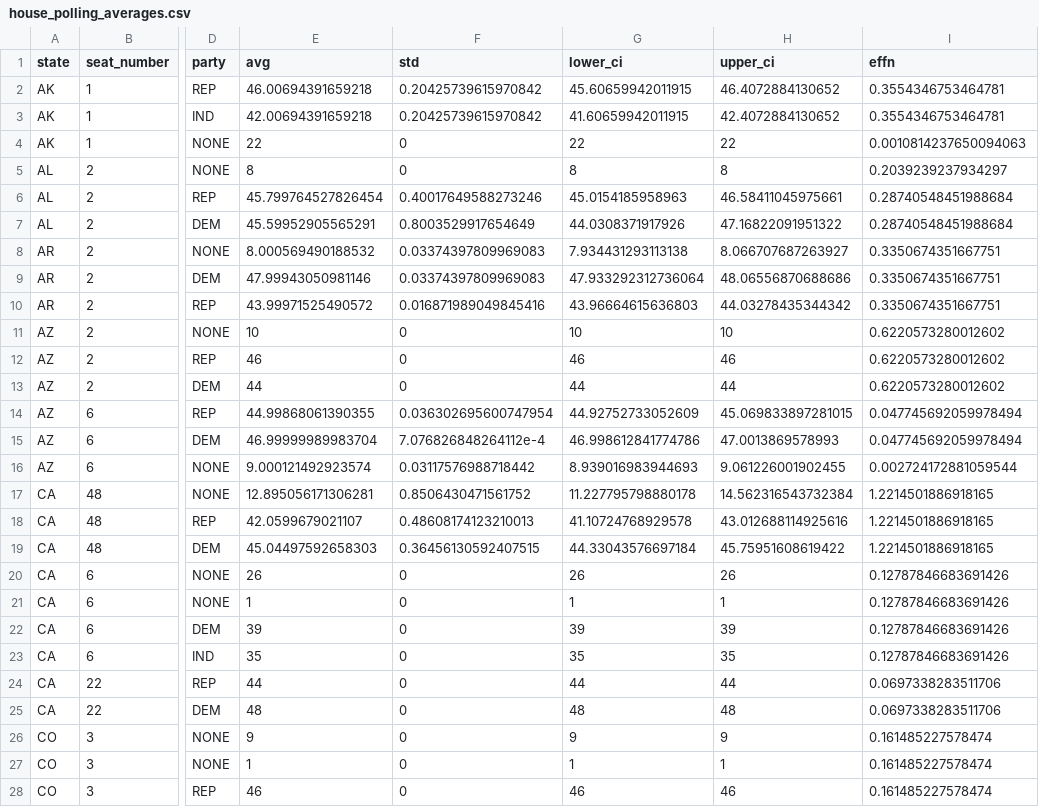
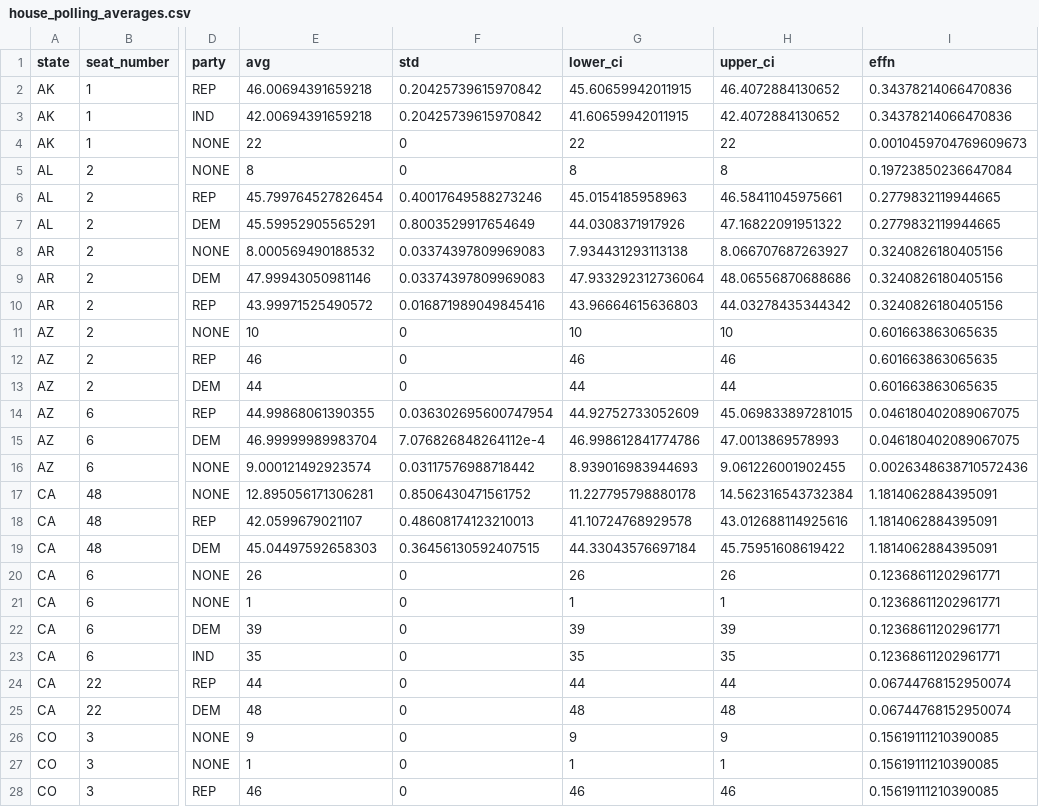
Before and after one commit to Hackquantumcpp/snoutcounter-midterms-2026-model, a CSV file: prediction/house/transformed/house_polling_averages.csv, drawn as a sheet; only a part is shown, gaps mark what is left out; the diff covers the shown part only; the diff names each change by its address in the sheet, - before the commit and + after, or states it on an @@ line.

```diff
--- a/prediction/house/transformed/house_polling_averages.csv
+++ b/prediction/house/transformed/house_polling_averages.csv
-I2:I3 (effn): 0.3554346753464781
+I2:I3 (effn): 0.34378214066470836
-I4 (effn): 0.0010814237650094063
+I4 (effn): 0.0010459704769609673
-I5 (effn): 0.2039239237934297
+I5 (effn): 0.19723850236647084
-I6:I7 (effn): 0.28740548451988684
+I6:I7 (effn): 0.2779832119944665
-I8:I10 (effn): 0.3350674351667751
+I8:I10 (effn): 0.3240826180405156
-I11:I13 (effn): 0.6220573280012602
+I11:I13 (effn): 0.601663863065635
-I14:I15 (effn): 0.047745692059978494
+I14:I15 (effn): 0.046180402089067075
-I16 (effn): 0.002724172881059544
+I16 (effn): 0.0026348638710572436
-I17:I19 (effn): 1.2214501886918165
+I17:I19 (effn): 1.1814062884395091
-I20:I23 (effn): 0.12787846683691426
+I20:I23 (effn): 0.12368611202961771
-I24:I25 (effn): 0.0697338283511706
+I24:I25 (effn): 0.06744768152950074
-I26:I28 (effn): 0.161485227578474
+I26:I28 (effn): 0.15619111210390085
```
Also changed, not shown: 172 edited cells elsewhere in this file, model_output/house_predictions.csv, prediction/house/display_data/all_data.csv, 20 other files.
